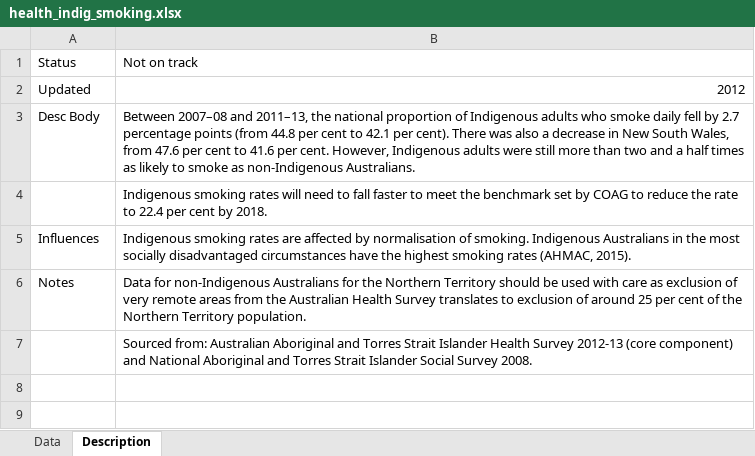
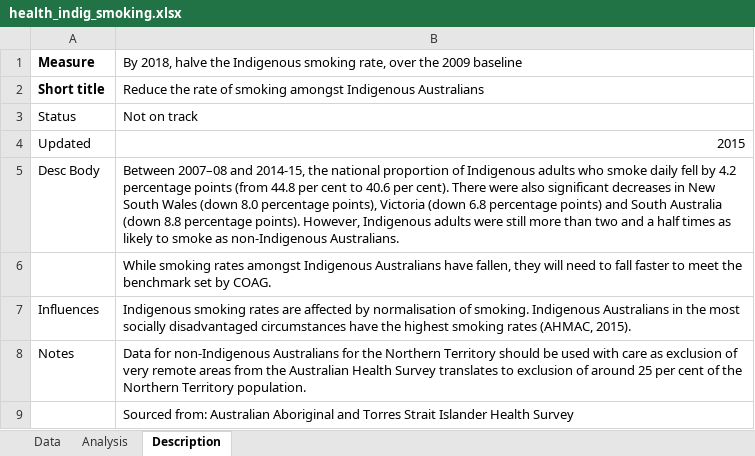
Before and after one commit to NICTA/openboard, an Excel workbook: dashboard_loader/health_indig_smoking_uploader/health_indig_smoking.xlsx, sheet Description, drawn as a sheet; values as stored, in another font and other column widths than the file's, no borders; addresses are those after the commit; the diff names each change by its address in the sheet, - before the commit and + after, or states it on an @@ line.

Commit message:
Update indigenous smoking widget

```diff
--- a/dashboard_loader/health_indig_smoking_uploader/health_indig_smoking.xlsx (sheet Description)
+++ b/dashboard_loader/health_indig_smoking_uploader/health_indig_smoking.xlsx (sheet Description)
+sheet tab: Analysis
+row 1: Measure | By 2018, halve the Indigenous smoking rate, over the 2009 baseline
+row 2: Short title | Reduce the rate of smoking amongst Indigenous Australians
-B4: 2012
+B4: 2015
-B5: …2007–08 and 2011–13, the national proportion of Indigenous adults who smoke daily fell by 2.7 percentage points (from 44.8 per cent to 42.1 per cent). There was also a decrease in New South Wales, from 47.6 per cent to 41.6 per cent. However, Indigenous…
+B5: …2007–08 and 2014-15, the national proportion of Indigenous adults who smoke daily fell by 4.2 percentage points (from 44.8 per cent to 40.6 per cent). There were also significant decreases in New South Wales (down 8.0 percentage points), Victoria (down 6.8 percentage points) and South Australia (down 8.8 percentage points). However, Indigenous…
-B6: Indigenous smoking rates will need to fall faster to meet the benchmark set by COAG to reduce the rate to 22.4 per cent by 2018.
+B6: While smoking rates amongst Indigenous Australians have fallen, they will need to fall faster to meet the benchmark set by COAG.
-B9: …Health Survey 2012-13 (core component) and National Aboriginal and Torres Strait Islander Social Survey 2008.
+B9: …Health Survey
```
Also changed, not shown: sheet Data, 8 other files.
